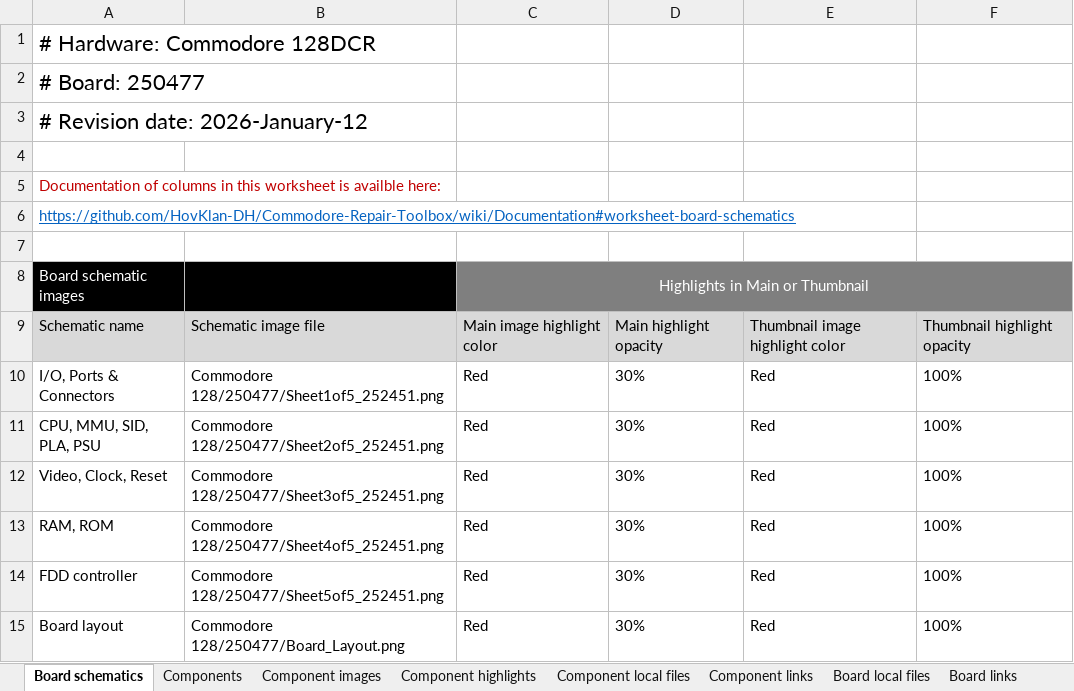
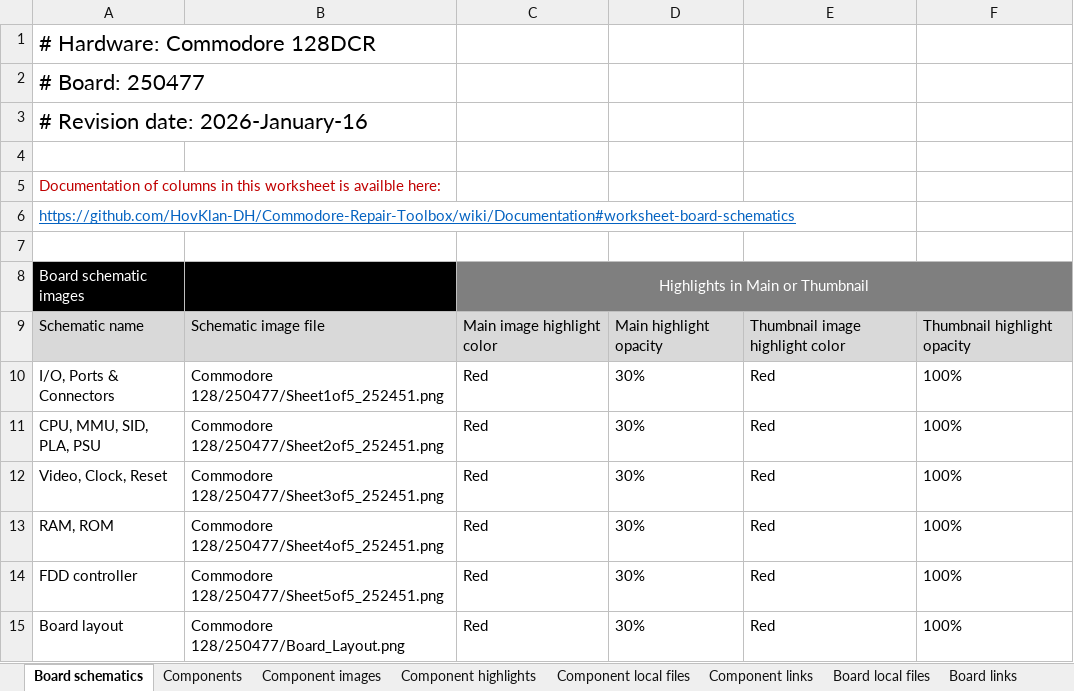
Before and after one commit to HovKlan-DH/Commodore-Repair-Toolbox, an Excel workbook: Data/Commodore 128/250477/Data C128DCR 250477.xlsx, sheet Board schematics, drawn as a sheet; values as stored, in another font and other column widths than the file's, no borders; the diff names each change by its address in the sheet, - before the commit and + after, or states it on an @@ line.

```diff
--- a/Data/Commodore 128/250477/Data C128DCR 250477.xlsx (sheet Board schematics)
+++ b/Data/Commodore 128/250477/Data C128DCR 250477.xlsx (sheet Board schematics)
-A3: # Revision date: 2026-January-12
+A3: # Revision date: 2026-January-16
```
Also changed, not shown: sheet Components, sheet Component images, sheet Component links, Data/Commodore 128/310378/Data C128 310378.xlsx, Data/Commodore 64/250407/Data C64 250407.xlsx, 3 other files.
